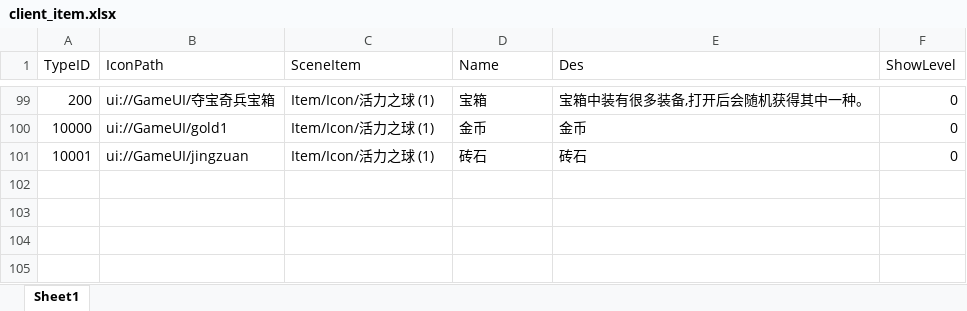
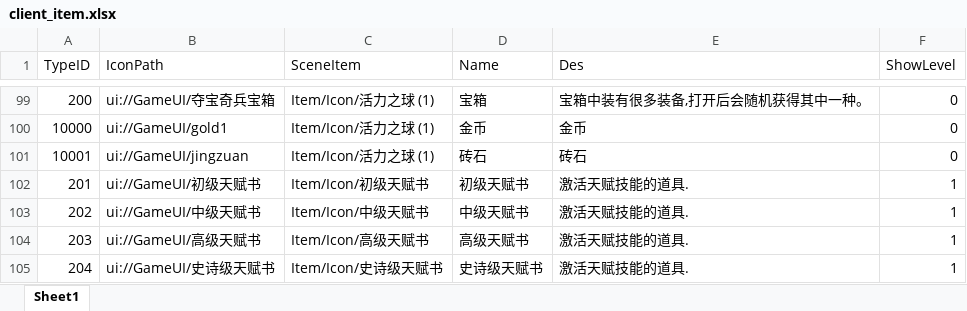
Before and after one commit to chenyang6534/dotanet_client, an Excel workbook: Excel/client_item.xlsx, sheet Sheet1, drawn as a sheet; only a part is shown, gaps mark what is left out; values as stored, in another font and other column widths than the file's, no borders; the diff names each change by its address in the sheet, - before the commit and + after, or states it on an @@ line.

```diff
--- a/Excel/client_item.xlsx (sheet Sheet1)
+++ b/Excel/client_item.xlsx (sheet Sheet1)
+row 102: 201 | ui://GameUI/初级天赋书 | Item/Icon/初级天赋书 | 初级天赋书 | 激活天赋技能的道具. | 1
+row 103: 202 | ui://GameUI/中级天赋书 | Item/Icon/中级天赋书 | 中级天赋书 | 激活天赋技能的道具. | 1
+row 104: 203 | ui://GameUI/高级天赋书 | Item/Icon/高级天赋书 | 高级天赋书 | 激活天赋技能的道具. | 1
+row 105: 204 | ui://GameUI/史诗级天赋书 | Item/Icon/史诗级天赋书 | 史诗级天赋书 | 激活天赋技能的道具. | 1
```
Also changed, not shown: Excel/client_skill.xlsx, Excel/noticewords.xlsx, 1 other file.
